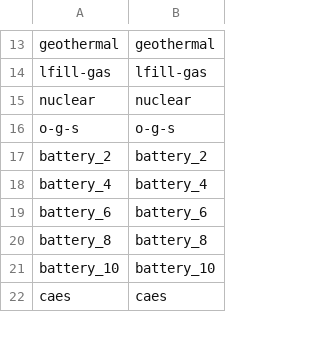
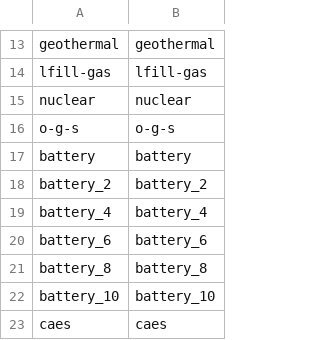
Before and after one commit to mmowers/bokehpivot, a CSV file: in/reeds2/tech_map.csv, drawn as a sheet; only a part is shown, gaps mark what is left out; the diff names each change by its address in the sheet, - before the commit and + after, or states it on an @@ line.

```diff
--- a/in/reeds2/tech_map.csv
+++ b/in/reeds2/tech_map.csv
+row 17: battery | battery
```
Also changed, not shown: in/reeds2/tech_style.csv.
